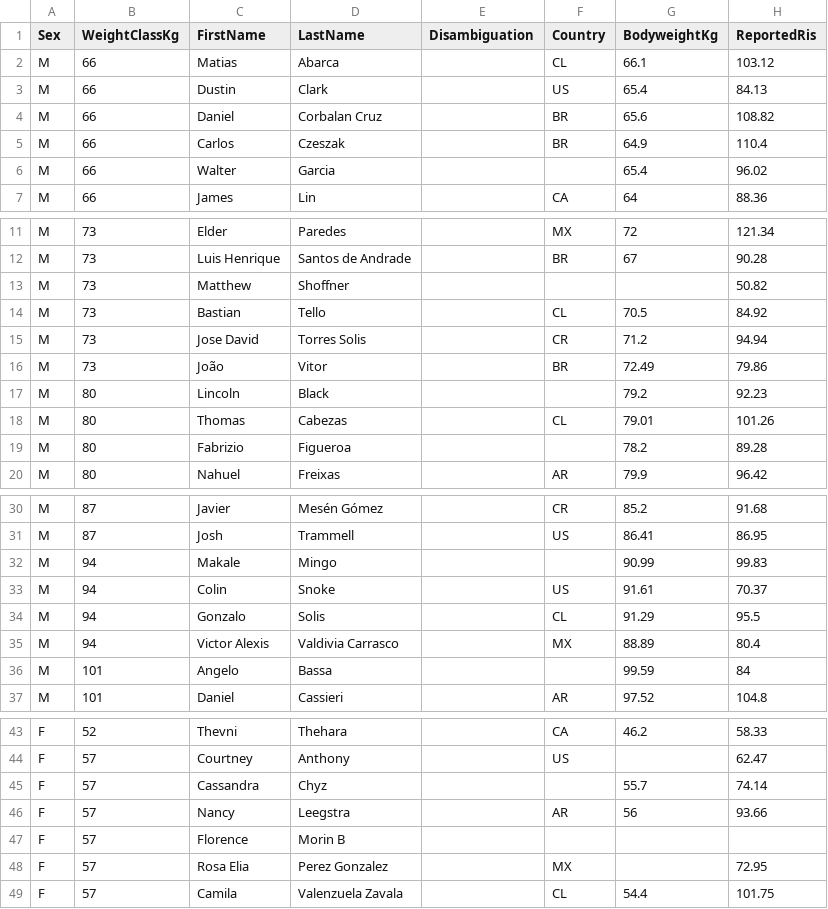
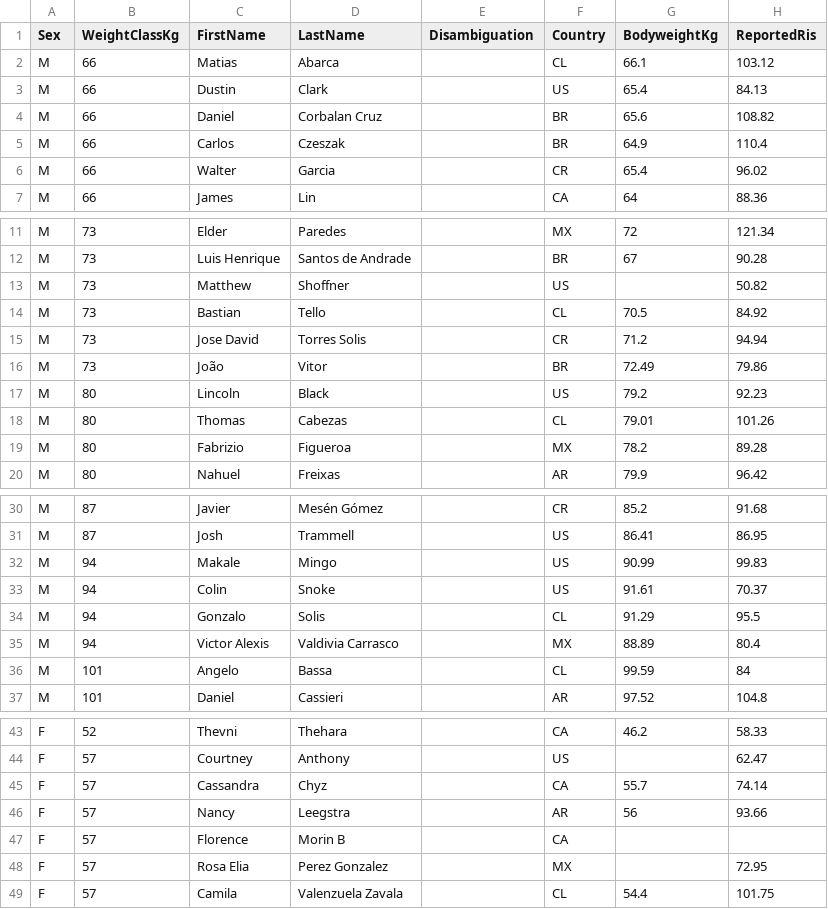
Before and after one commit to openstreetlifting/openstreetlifting, a CSV file: backend/data/competitions/finalrep/2026/americs-2026/entries.csv, drawn as a sheet; only a part is shown, gaps mark what is left out; the diff covers the shown part only; the diff names each change by its address in the sheet, - before the commit and + after, or states it on an @@ line.

Commit message:
fix(data): use archive countries for AMERICS 2026 athletes

```diff
--- a/backend/data/competitions/finalrep/2026/americs-2026/entries.csv
+++ b/backend/data/competitions/finalrep/2026/americs-2026/entries.csv
-F6 (Country): (empty)
+F6 (Country): CR
-F13 (Country): (empty)
+F13 (Country): US
-F17 (Country): (empty)
+F17 (Country): US
-F19 (Country): (empty)
+F19 (Country): MX
-F32 (Country): (empty)
+F32 (Country): US
-F36 (Country): (empty)
+F36 (Country): CL
-F45 (Country): (empty)
+F45 (Country): CA
-F47 (Country): (empty)
+F47 (Country): CA
```
Also changed, not shown: 1 edited cell elsewhere in this file.
